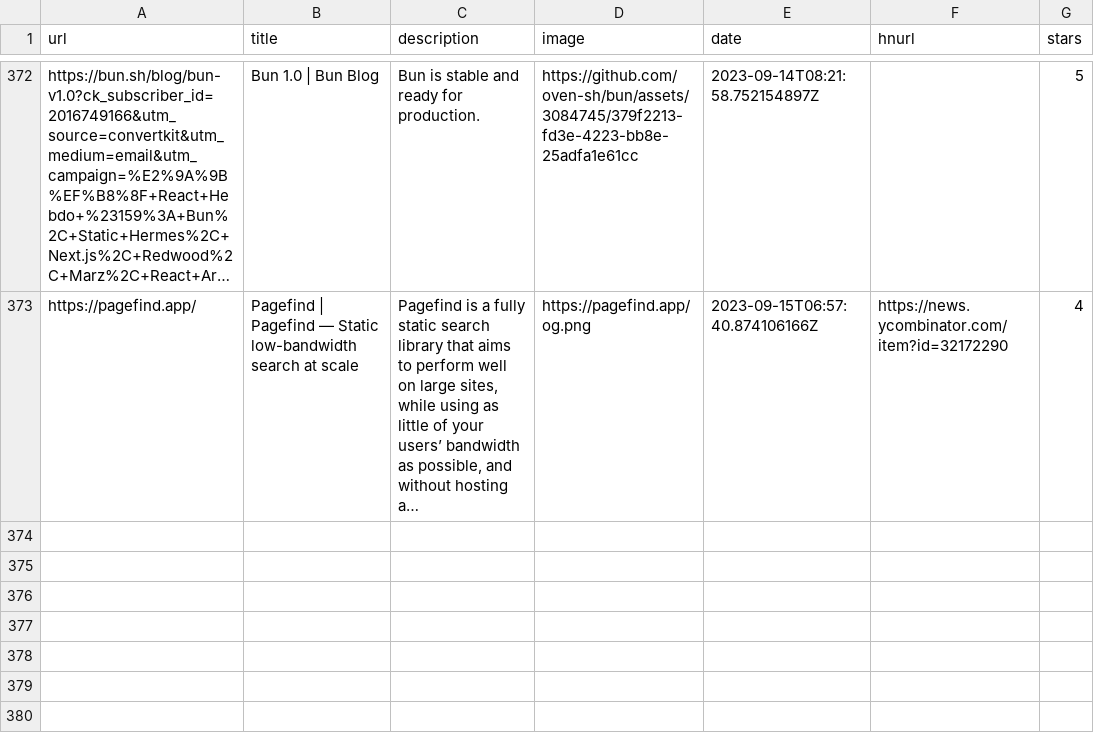
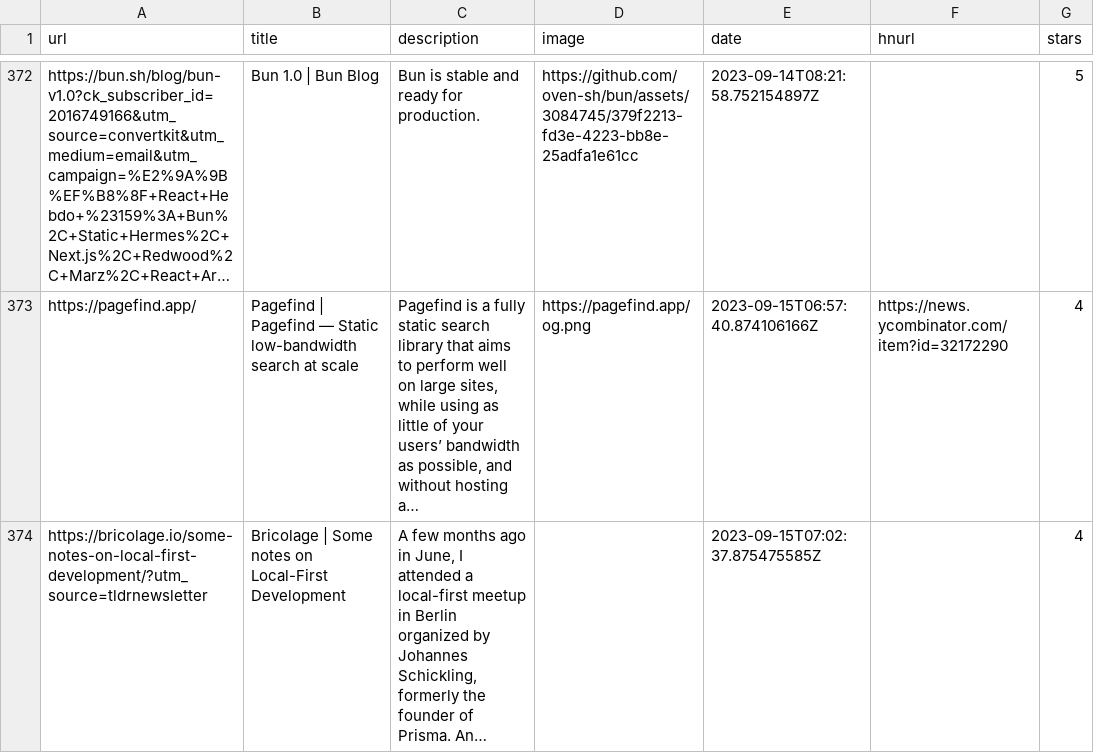
Before and after one commit to ycouble/readingList, a CSV file: readingList.csv, drawn as a sheet; only a part is shown, gaps mark what is left out; long unchanged cells end in …; the diff names each change by its address in the sheet, - before the commit and + after, or states it on an @@ line.

Commit message:
Automated reading list update on Fri Sep 15 07:02:37 UTC 2023

```diff
--- a/readingList.csv
+++ b/readingList.csv
+row 374: https://bricolage.io/some-notes-on-local-first-development/?utm_source=tldrnewsletter | Bricolage | Some notes on Local-First Development | A few months ago in June, I attended a local-first meetup in Berlin organized by Johannes Schickling, formerly the founder of Prisma. An… |  | 2023-09-15T07:02:37.875475585Z |  | 4
```
